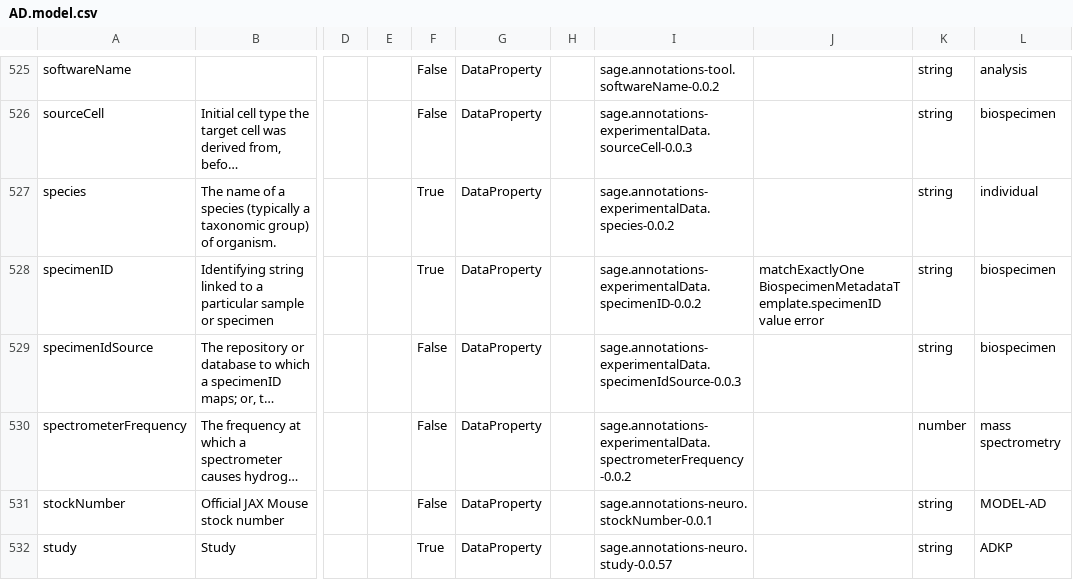
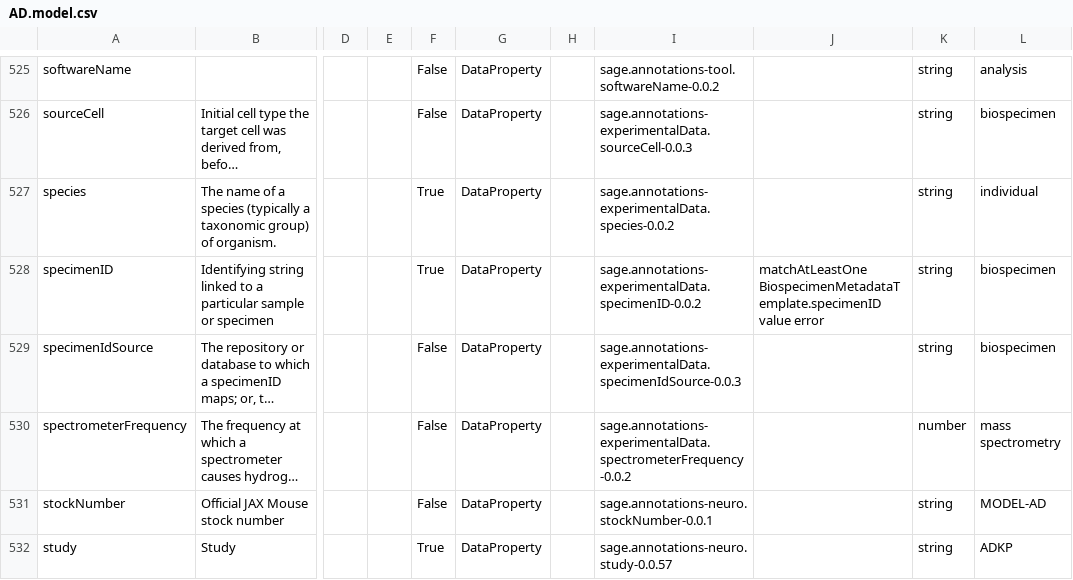
Before and after one commit to nlee-sage/data-models, a CSV file: AD.model.csv, drawn as a sheet; only a part is shown, gaps mark what is left out; long unchanged cells end in …; the diff names each change by its address in the sheet, - before the commit and + after, or states it on an @@ line.

Commit message:
match at least one instead of exactly one

```diff
--- a/AD.model.csv
+++ b/AD.model.csv
-J528: matchExactlyOne BiospecimenMetadataTemplate.specimenID value…
+J528: matchAtLeastOne BiospecimenMetadataTemplate.specimenID value…
```
Also changed, not shown: modules/biospecimen/specimenID.csv, 1 other file.
